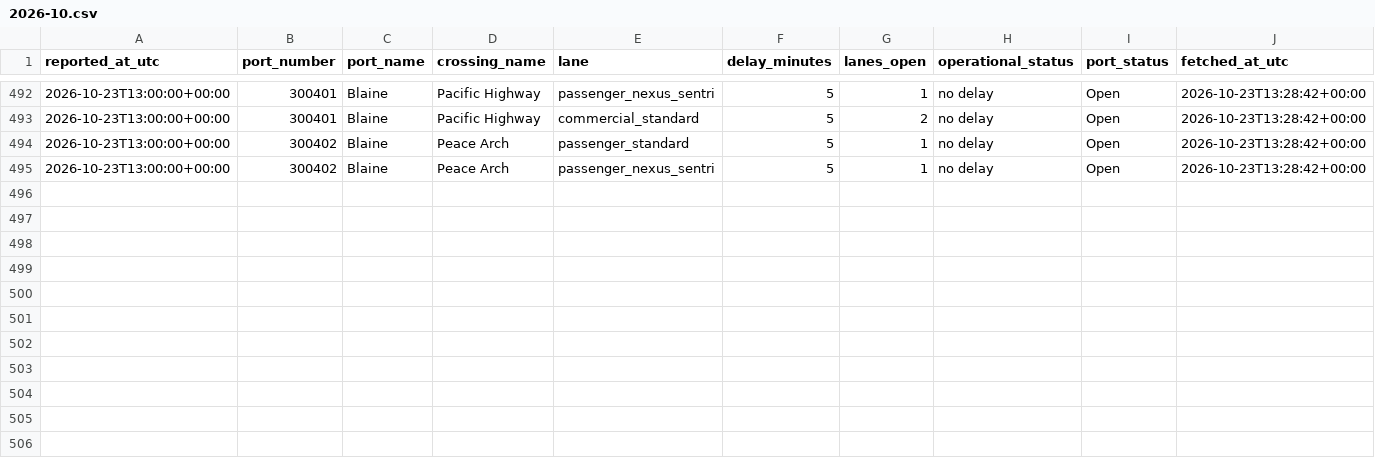
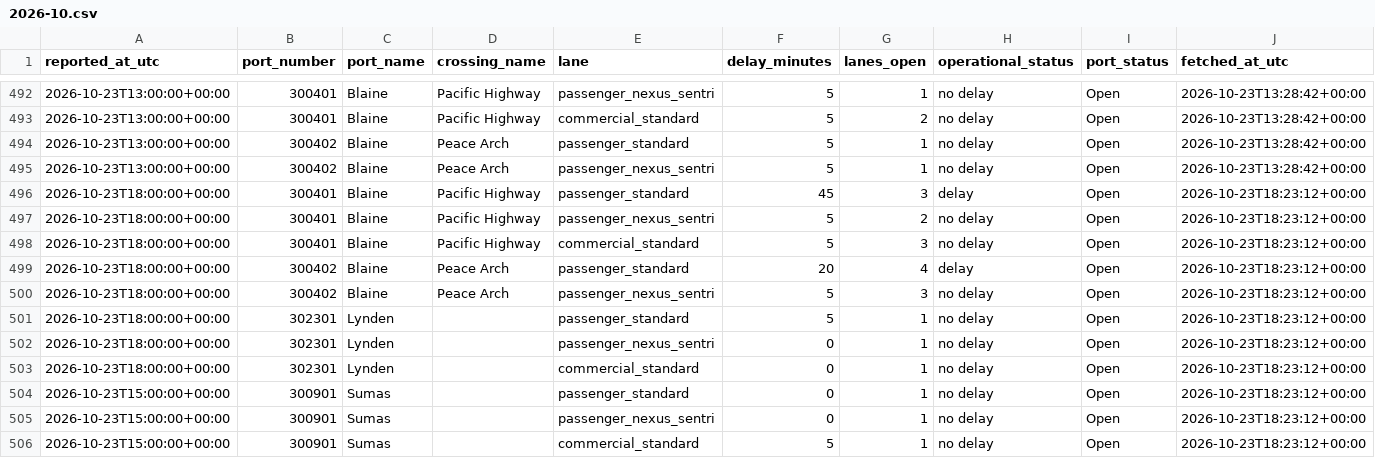
Before and after one commit to ayush-bharti/CanUSABorderCrossingPredictor, a CSV file: data/collected/2026-10.csv, drawn as a sheet; only a part is shown, gaps mark what is left out.

```diff
--- a/data/collected/2026-10.csv
+++ b/data/collected/2026-10.csv
@@ -495 +495,12 @@ reported_at_utc,port_number,port_name,crossing_name,lane,delay_minutes,lanes_ope
 2026-10-23T13:00:00+00:00,300402,Blaine,Peace Arch,passenger_nexus_sentri,5,1,no delay,Open,2026-10-23T13:28:42+00:00
+2026-10-23T18:00:00+00:00,300401,Blaine,Pacific Highway,passenger_standard,45,3,delay,Open,2026-10-23T18:23:12+00:00
+2026-10-23T18:00:00+00:00,300401,Blaine,Pacific Highway,passenger_nexus_sentri,5,2,no delay,Open,2026-10-23T18:23:12+00:00
+2026-10-23T18:00:00+00:00,300401,Blaine,Pacific Highway,commercial_standard,5,3,no delay,Open,2026-10-23T18:23:12+00:00
+2026-10-23T18:00:00+00:00,300402,Blaine,Peace Arch,passenger_standard,20,4,delay,Open,2026-10-23T18:23:12+00:00
+2026-10-23T18:00:00+00:00,300402,Blaine,Peace Arch,passenger_nexus_sentri,5,3,no delay,Open,2026-10-23T18:23:12+00:00
+2026-10-23T18:00:00+00:00,302301,Lynden,,passenger_standard,5,1,no delay,Open,2026-10-23T18:23:12+00:00
+2026-10-23T18:00:00+00:00,302301,Lynden,,passenger_nexus_sentri,0,1,no delay,Open,2026-10-23T18:23:12+00:00
+2026-10-23T18:00:00+00:00,302301,Lynden,,commercial_standard,0,1,no delay,Open,2026-10-23T18:23:12+00:00
+2026-10-23T15:00:00+00:00,300901,Sumas,,passenger_standard,0,1,no delay,Open,2026-10-23T18:23:12+00:00
+2026-10-23T15:00:00+00:00,300901,Sumas,,passenger_nexus_sentri,0,1,no delay,Open,2026-10-23T18:23:12+00:00
+2026-10-23T15:00:00+00:00,300901,Sumas,,commercial_standard,5,1,no delay,Open,2026-10-23T18:23:12+00:00
```
